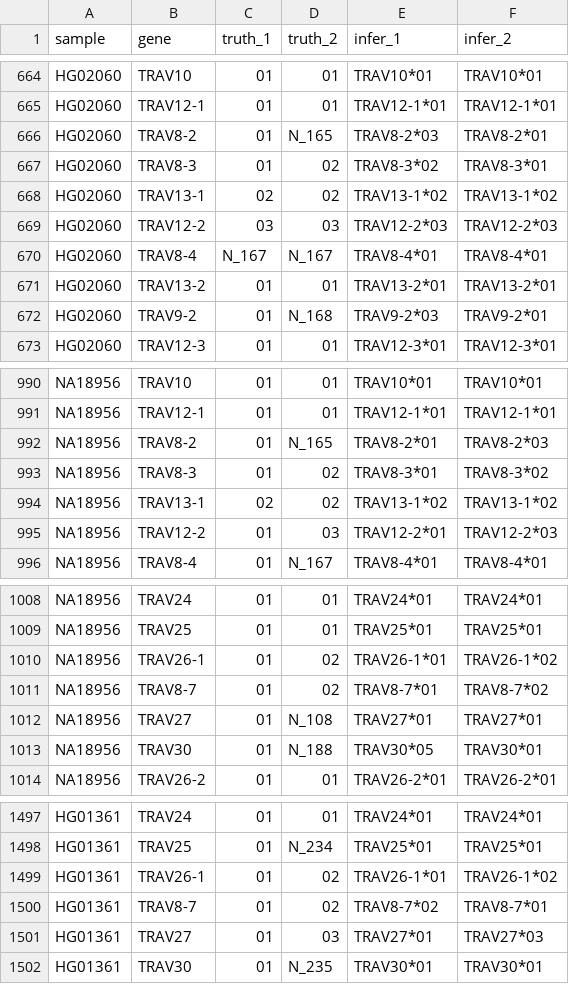
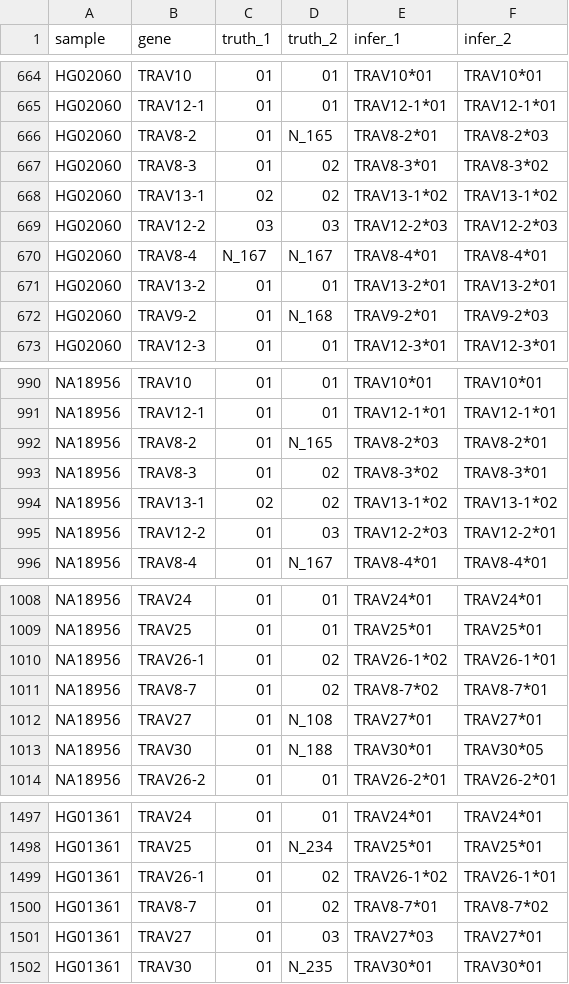
Before and after one commit to deepomicslab/SpecImmune, a CSV file: evaluation/vdj_results/11samples_truth_tcr_IG_TR.csv, drawn as a sheet; only a part is shown, gaps mark what is left out; the diff covers the shown part only.

```diff
--- a/evaluation/vdj_results/11samples_truth_tcr_IG_TR.csv
+++ b/evaluation/vdj_results/11samples_truth_tcr_IG_TR.csv
@@ -665,4 +665,4 @@ HG02060,TRAV10,01,01,TRAV10*01,TRAV10*01
 HG02060,TRAV12-1,01,01,TRAV12-1*01,TRAV12-1*01
-HG02060,TRAV8-2,01,N_165,TRAV8-2*03,TRAV8-2*01
-HG02060,TRAV8-3,01,02,TRAV8-3*02,TRAV8-3*01
+HG02060,TRAV8-2,01,N_165,TRAV8-2*01,TRAV8-2*03
+HG02060,TRAV8-3,01,02,TRAV8-3*01,TRAV8-3*02
 HG02060,TRAV13-1,02,02,TRAV13-1*02,TRAV13-1*02
@@ -671,3 +671,3 @@ HG02060,TRAV8-4,N_167,N_167,TRAV8-4*01,TRAV8-4*01
 HG02060,TRAV13-2,01,01,TRAV13-2*01,TRAV13-2*01
-HG02060,TRAV9-2,01,N_168,TRAV9-2*03,TRAV9-2*01
+HG02060,TRAV9-2,01,N_168,TRAV9-2*01,TRAV9-2*03
 HG02060,TRAV12-3,01,01,TRAV12-3*01,TRAV12-3*01
@@ -991,6 +991,6 @@ NA18956,TRAV10,01,01,TRAV10*01,TRAV10*01
 NA18956,TRAV12-1,01,01,TRAV12-1*01,TRAV12-1*01
-NA18956,TRAV8-2,01,N_165,TRAV8-2*01,TRAV8-2*03
-NA18956,TRAV8-3,01,02,TRAV8-3*01,TRAV8-3*02
+NA18956,TRAV8-2,01,N_165,TRAV8-2*03,TRAV8-2*01
+NA18956,TRAV8-3,01,02,TRAV8-3*02,TRAV8-3*01
 NA18956,TRAV13-1,02,02,TRAV13-1*02,TRAV13-1*02
-NA18956,TRAV12-2,01,03,TRAV12-2*01,TRAV12-2*03
+NA18956,TRAV12-2,01,03,TRAV12-2*03,TRAV12-2*01
 NA18956,TRAV8-4,01,N_167,TRAV8-4*01,TRAV8-4*01
@@ -1009,6 +1009,6 @@ NA18956,TRAV24,01,01,TRAV24*01,TRAV24*01
 NA18956,TRAV25,01,01,TRAV25*01,TRAV25*01
-NA18956,TRAV26-1,01,02,TRAV26-1*01,TRAV26-1*02
-NA18956,TRAV8-7,01,02,TRAV8-7*01,TRAV8-7*02
+NA18956,TRAV26-1,01,02,TRAV26-1*02,TRAV26-1*01
+NA18956,TRAV8-7,01,02,TRAV8-7*02,TRAV8-7*01
 NA18956,TRAV27,01,N_108,TRAV27*01,TRAV27*01
-NA18956,TRAV30,01,N_188,TRAV30*05,TRAV30*01
+NA18956,TRAV30,01,N_188,TRAV30*01,TRAV30*05
 NA18956,TRAV26-2,01,01,TRAV26-2*01,TRAV26-2*01
@@ -1498,5 +1498,5 @@ HG01361,TRAV24,01,01,TRAV24*01,TRAV24*01
 HG01361,TRAV25,01,N_234,TRAV25*01,TRAV25*01
-HG01361,TRAV26-1,01,02,TRAV26-1*01,TRAV26-1*02
-HG01361,TRAV8-7,01,02,TRAV8-7*02,TRAV8-7*01
-HG01361,TRAV27,01,03,TRAV27*01,TRAV27*03
+HG01361,TRAV26-1,01,02,TRAV26-1*02,TRAV26-1*01
+HG01361,TRAV8-7,01,02,TRAV8-7*01,TRAV8-7*02
+HG01361,TRAV27,01,03,TRAV27*03,TRAV27*01
 HG01361,TRAV30,01,N_235,TRAV30*01,TRAV30*01
```
Also changed, not shown: 128 edited cells elsewhere in this file, evaluation/vdj_results/tcr_11.csv, 3 other files.
